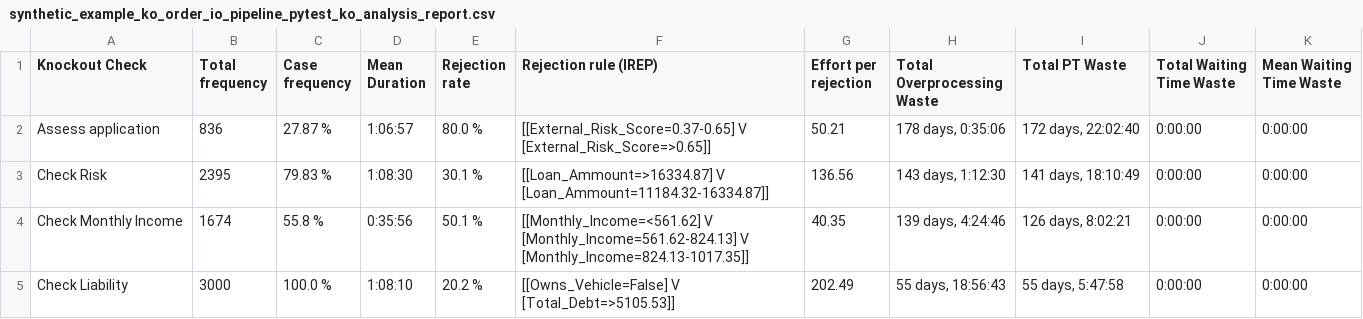
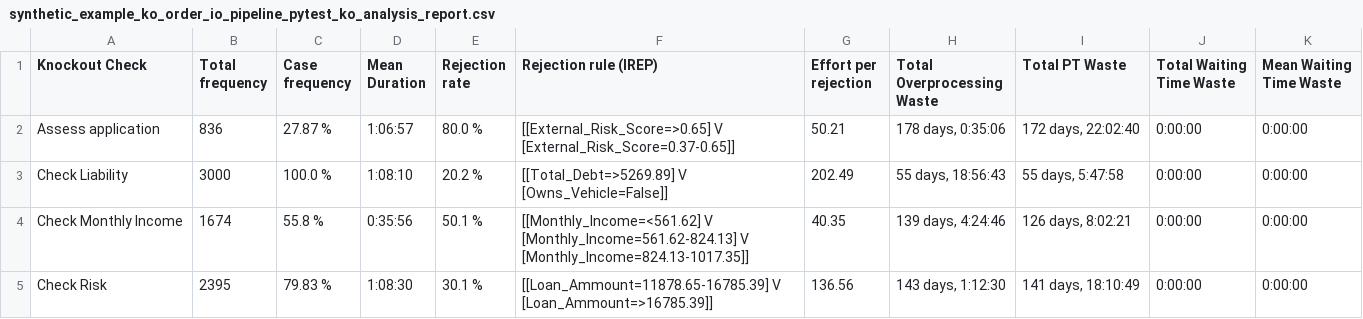
Before and after one commit to AutomatedProcessImprovement/knockouts-optimization, a CSV file: knockout_ios/outputs/synthetic_example_ko_order_io_pipeline_pytest_ko_analysis_report.csv, drawn as a sheet.

```diff
--- a/knockout_ios/outputs/synthetic_example_ko_order_io_pipeline_pytest_ko_analysis_report.csv
+++ b/knockout_ios/outputs/synthetic_example_ko_order_io_pipeline_pytest_ko_analysis_report.csv
@@ -1,5 +1,5 @@
 Knockout Check,Total frequency,Case frequency,Mean Duration,Rejection rate,Rejection rule (IREP),Effort per rejection,Total Overprocessing Waste,Total PT Waste,Total Waiting Time Waste,Mean Waiting Time Waste
-Assess application,836,27.87 %,1:06:57,80.0 %,[[External_Risk_Score=0.37-0.65] V [External_Risk_Score=>0.65]],50.21,"178 days, 0:35:06","172 days, 22:02:40",0:00:00,0:00:00
-Check Risk,2395,79.83 %,1:08:30,30.1 %,[[Loan_Ammount=>16334.87] V [Loan_Ammount=11184.32-16334.87]],136.56,"143 days, 1:12:30","141 days, 18:10:49",0:00:00,0:00:00
+Assess application,836,27.87 %,1:06:57,80.0 %,[[External_Risk_Score=>0.65] V [External_Risk_Score=0.37-0.65]],50.21,"178 days, 0:35:06","172 days, 22:02:40",0:00:00,0:00:00
+Check Liability,3000,100.0 %,1:08:10,20.2 %,[[Total_Debt=>5269.89] V [Owns_Vehicle=False]],202.49,"55 days, 18:56:43","55 days, 5:47:58",0:00:00,0:00:00
 Check Monthly Income,1674,55.8 %,0:35:56,50.1 %,[[Monthly_Income=<561.62] V [Monthly_Income=561.62-824.13] V [Monthly_Income=824.13-1017.35]],40.35,"139 days, 4:24:46","126 days, 8:02:21",0:00:00,0:00:00
-Check Liability,3000,100.0 %,1:08:10,20.2 %,[[Owns_Vehicle=False] V [Total_Debt=>5105.53]],202.49,"55 days, 18:56:43","55 days, 5:47:58",0:00:00,0:00:00
+Check Risk,2395,79.83 %,1:08:30,30.1 %,[[Loan_Ammount=11878.65-16785.39] V [Loan_Ammount=>16785.39]],136.56,"143 days, 1:12:30","141 days, 18:10:49",0:00:00,0:00:00
```
Also changed, not shown: knockout_ios/outputs/real_log_1_ko_analysis_report.csv, knockout_ios/outputs/synthetic_example_ko_order_io_advanced_ko_analysis_report.csv, 8 other files.
